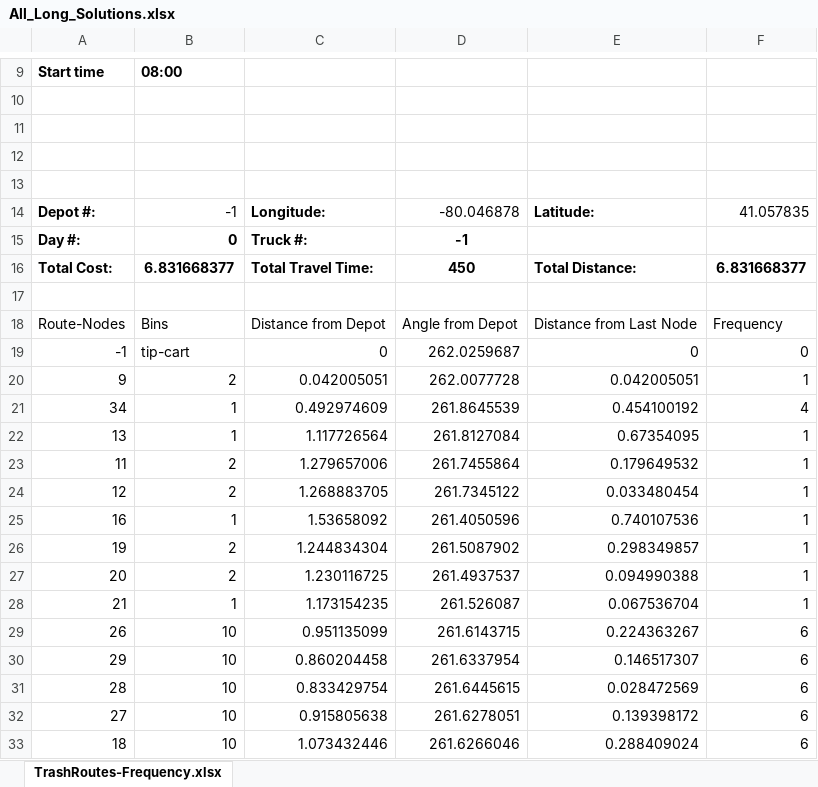
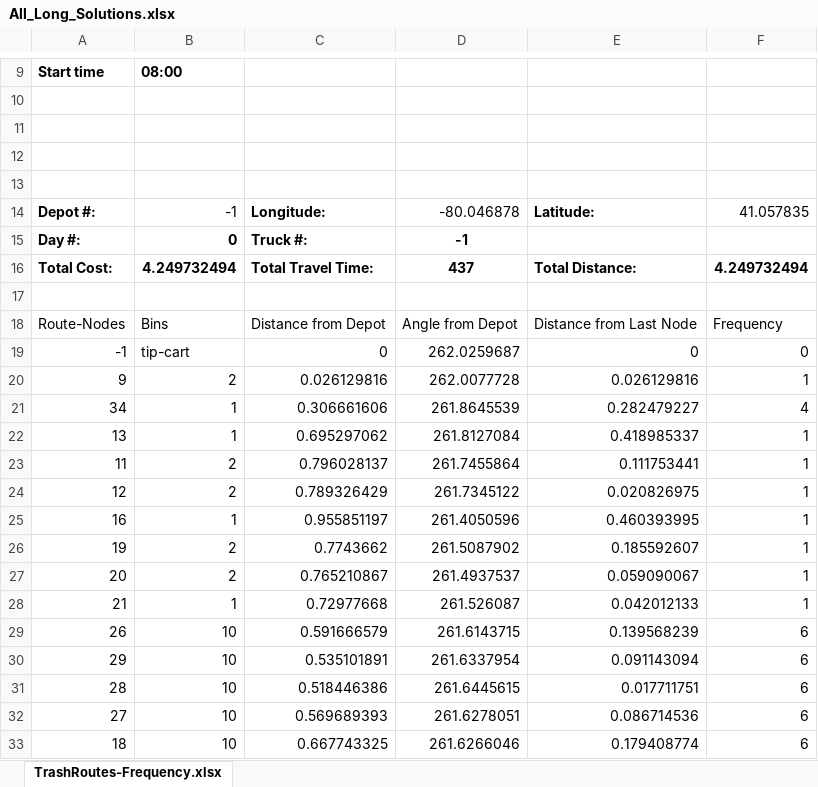
Before and after one commit to joshS314159/Zeus_TR, an Excel workbook: data/TR/results/All_Long_Solutions.xlsx, sheet TrashRoutes-Frequency.xlsx, drawn as a sheet; only a part is shown, gaps mark what is left out; values as stored, in another font and other column widths than the file's, no borders; the diff covers the shown part only; the diff names each change by its address in the sheet, - before the commit and + after, or states it on an @@ line.

```diff
--- a/data/TR/results/All_Long_Solutions.xlsx (sheet TrashRoutes-Frequency.xlsx)
+++ b/data/TR/results/All_Long_Solutions.xlsx (sheet TrashRoutes-Frequency.xlsx)
-B16: 6.831668377
+B16: 4.249732494
-D16: 450
+D16: 437
-F16: 6.831668377
+F16: 4.249732494
-C20: 0.042005051
+C20: 0.026129816
-E20: 0.042005051
+E20: 0.026129816
-C21: 0.492974609
+C21: 0.306661606
-E21: 0.454100192
+E21: 0.282479227
-C22: 1.117726564
+C22: 0.695297062
-E22: 0.67354095
+E22: 0.418985337
-C23: 1.279657006
+C23: 0.796028137
-E23: 0.179649532
+E23: 0.111753441
-C24: 1.268883705
+C24: 0.789326429
-E24: 0.033480454
+E24: 0.020826975
-C25: 1.53658092
+C25: 0.955851197
-E25: 0.740107536
+E25: 0.460393995
-C26: 1.244834304
+C26: 0.7743662
-E26: 0.298349857
+E26: 0.185592607
-C27: 1.230116725
+C27: 0.765210867
-E27: 0.094990388
+E27: 0.059090067
-C28: 1.173154235
+C28: 0.72977668
-E28: 0.067536704
+E28: 0.042012133
-C29: 0.951135099
+C29: 0.591666579
-E29: 0.224363267
+E29: 0.139568239
-C30: 0.860204458
+C30: 0.535101891
-E30: 0.146517307
+E30: 0.091143094
-C31: 0.833429754
+C31: 0.518446386
-E31: 0.028472569
+E31: 0.017711751
-C32: 0.915805638
+C32: 0.569689393
-E32: 0.139398172
+E32: 0.086714536
-C33: 1.073432446
+C33: 0.667743325
-E33: 0.288409024
+E33: 0.179408774
```
Also changed, not shown: 21 added rows, 21 removed rows and 244 edited cells elsewhere in this sheet, data/TR/results/All_Short_Solutions.xlsx, data/TR/results/Comparison_Results.xlsx, 34 other files.
